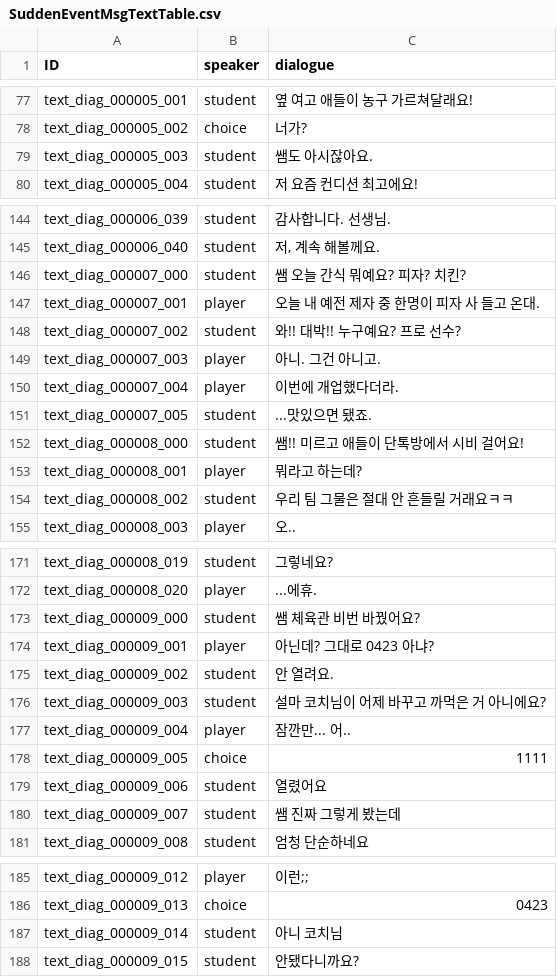
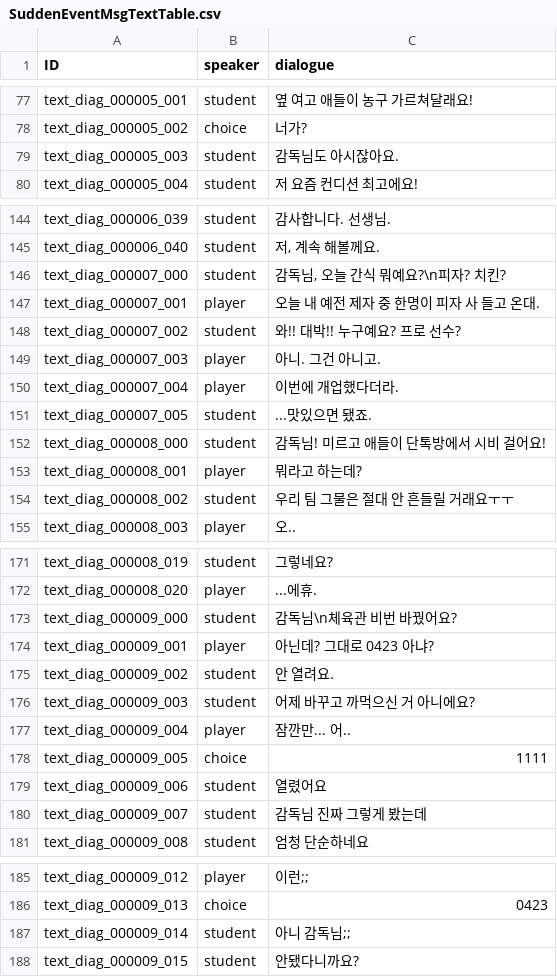
Before and after one commit to Ellug/Project_Rebound, a CSV file: Assets/CSV/SuddenEventMsgTextTable.csv, drawn as a sheet; only a part is shown, gaps mark what is left out; the diff covers the shown part only.

```diff
--- a/Assets/CSV/SuddenEventMsgTextTable.csv
+++ b/Assets/CSV/SuddenEventMsgTextTable.csv
@@ -78,3 +78,3 @@ text_diag_000005_001,student,옆 여고 애들이 농구 가르쳐달래요!
 text_diag_000005_002,choice,너가?
-text_diag_000005_003,student,쌤도 아시잖아요.
+text_diag_000005_003,student,감독님도 아시잖아요.
 text_diag_000005_004,student,저 요즘 컨디션 최고에요!
@@ -145,3 +145,3 @@ text_diag_000006_039,student,감사합니다. 선생님.
 text_diag_000006_040,student,"저, 계속 해볼께요."
-text_diag_000007_000,student,쌤 오늘 간식 뭐예요? 피자? 치킨?
+text_diag_000007_000,student,"감독님, 오늘 간식 뭐예요?\n피자? 치킨?"
 text_diag_000007_001,player,오늘 내 예전 제자 중 한명이 피자 사 들고 온대.
@@ -151,5 +151,5 @@ text_diag_000007_004,player,이번에 개업했다더라.
 text_diag_000007_005,student,...맛있으면 됐죠.
-text_diag_000008_000,student,쌤!! 미르고 애들이 단톡방에서 시비 걸어요!
+text_diag_000008_000,student,감독님! 미르고 애들이 단톡방에서 시비 걸어요!
 text_diag_000008_001,player,뭐라고 하는데?
-text_diag_000008_002,student,우리 팀 그물은 절대 안 흔들릴 거래요ㅋㅋ
+text_diag_000008_002,student,우리 팀 그물은 절대 안 흔들릴 거래요ㅜㅜ
 text_diag_000008_003,player,오..
@@ -172,6 +172,6 @@ text_diag_000008_019,student,그렇네요?
 text_diag_000008_020,player,...에휴.
-text_diag_000009_000,student,쌤 체육관 비번 바꿨어요?
+text_diag_000009_000,student,감독님\n체육관 비번 바꿨어요?
 text_diag_000009_001,player,아닌데? 그대로 0423 아냐?
 text_diag_000009_002,student,안 열려요.
-text_diag_000009_003,student,설마 코치님이 어제 바꾸고 까먹은 거 아니에요?
+text_diag_000009_003,student,어제 바꾸고 까먹으신 거 아니에요?
 text_diag_000009_004,player,잠깐만... 어..
@@ -179,3 +179,3 @@ text_diag_000009_005,choice,1111
 text_diag_000009_006,student,열렸어요
-text_diag_000009_007,student,쌤 진짜 그렇게 봤는데
+text_diag_000009_007,student,감독님 진짜 그렇게 봤는데
 text_diag_000009_008,student,엄청 단순하네요
@@ -186,3 +186,3 @@ text_diag_000009_012,player,이런;;
 text_diag_000009_013,choice,0423
-text_diag_000009_014,student,아니 코치님
+text_diag_000009_014,student,아니 감독님;;
 text_diag_000009_015,student,안됐다니까요?
```
Also changed, not shown: 1 edited cell elsewhere in this file, Assets/CSV/TutorialGuideTable.csv, 29 other files.
